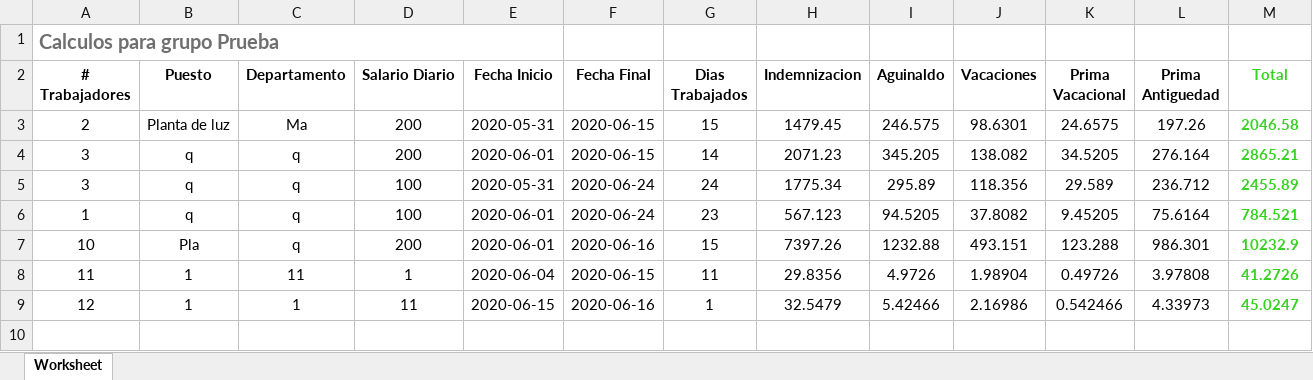
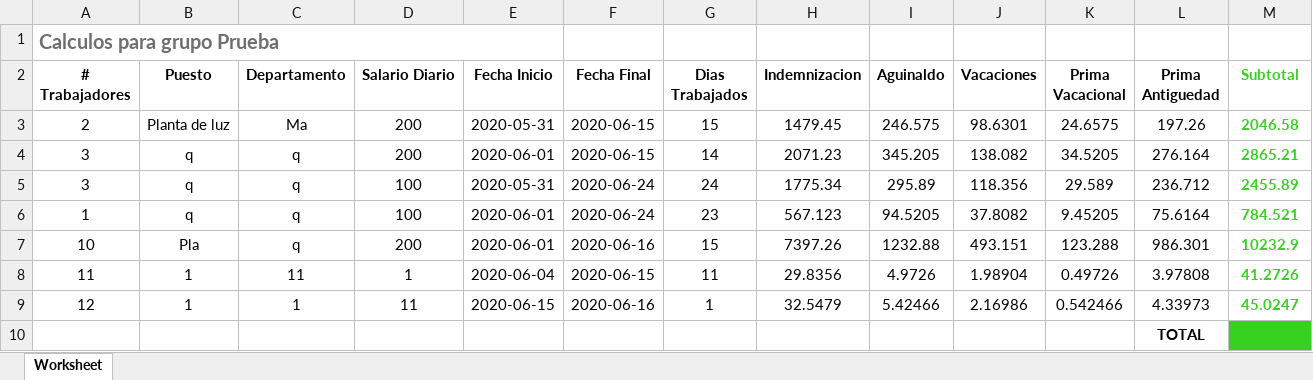
Before and after one commit to JonathanValdezMartinez26/AdminLTE, an Excel workbook: assets/excel/Despidos Injustificados grupo Prueba.xlsx, sheet Worksheet, drawn as a sheet; values as stored, in another font and other column widths than the file's, no borders; the diff names each change by its address in the sheet, - before the commit and + after, or states it on an @@ line.

```diff
--- a/assets/excel/Despidos Injustificados grupo Prueba.xlsx (sheet Worksheet)
+++ b/assets/excel/Despidos Injustificados grupo Prueba.xlsx (sheet Worksheet)
-M2: Total
+M2: Subtotal
+row 10:  |  |  |  |  |  |  |  |  |  |  | TOTAL | 18471.39
```
Also changed, not shown: assets/excel/Despidos Injustificados grupo w.xlsx, 12 other files.
